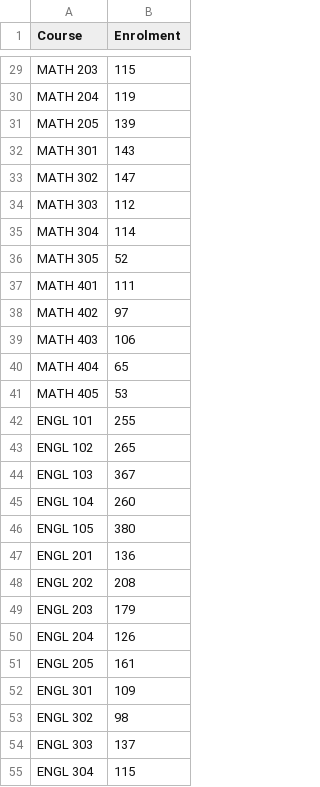
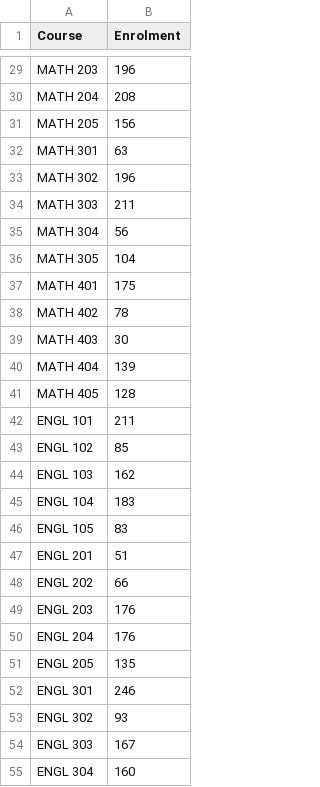
Before and after one commit to brookeclouston/CISC499, a CSV file: data/courses.csv, drawn as a sheet; only a part is shown, gaps mark what is left out; the diff covers the shown part only; the diff names each change by its address in the sheet, - before the commit and + after, or states it on an @@ line.

```diff
--- a/data/courses.csv
+++ b/data/courses.csv
-B29 (Enrolment): 115
+B29 (Enrolment): 196
-B30 (Enrolment): 119
+B30 (Enrolment): 208
-B31 (Enrolment): 139
+B31 (Enrolment): 156
-B32 (Enrolment): 143
+B32 (Enrolment): 63
-B33 (Enrolment): 147
+B33 (Enrolment): 196
-B34 (Enrolment): 112
+B34 (Enrolment): 211
-B35 (Enrolment): 114
+B35 (Enrolment): 56
-B36 (Enrolment): 52
+B36 (Enrolment): 104
-B37 (Enrolment): 111
+B37 (Enrolment): 175
-B38 (Enrolment): 97
+B38 (Enrolment): 78
-B39 (Enrolment): 106
+B39 (Enrolment): 30
-B40 (Enrolment): 65
+B40 (Enrolment): 139
-B41 (Enrolment): 53
+B41 (Enrolment): 128
-B42 (Enrolment): 255
+B42 (Enrolment): 211
-B43 (Enrolment): 265
+B43 (Enrolment): 85
-B44 (Enrolment): 367
+B44 (Enrolment): 162
-B45 (Enrolment): 260
+B45 (Enrolment): 183
-B46 (Enrolment): 380
+B46 (Enrolment): 83
-B47 (Enrolment): 136
+B47 (Enrolment): 51
-B48 (Enrolment): 208
+B48 (Enrolment): 66
-B49 (Enrolment): 179
+B49 (Enrolment): 176
-B50 (Enrolment): 126
+B50 (Enrolment): 176
-B51 (Enrolment): 161
+B51 (Enrolment): 135
-B52 (Enrolment): 109
+B52 (Enrolment): 246
-B53 (Enrolment): 98
+B53 (Enrolment): 93
-B54 (Enrolment): 137
+B54 (Enrolment): 167
-B55 (Enrolment): 115
+B55 (Enrolment): 160
```
Also changed, not shown: 73 edited cells elsewhere in this file, 5 other files.
